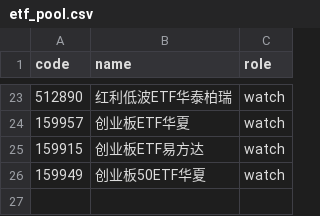
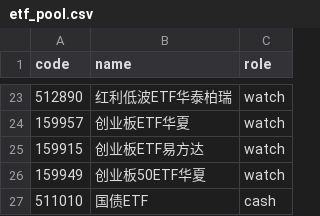
Before and after one commit to w972241768-coder/etf-daily, a CSV file: etf_pool.csv, drawn as a sheet; only a part is shown, gaps mark what is left out.

Commit message:
接入空仓期持 511010 国债（cash_proxy），生产口径 +6.14%
专家第八轮拍板接入。全样本 545 日（17.5%）空仓期，现金零收益改为持国债计息。

一、生产口径（单边万1，截止 2026-10-30，tdx_adj_long_2019_2026.csv）
  全窗 2018-12  18.5947 -> 19.7361（+6.14%）Calmar 2.52 -> 2.57
  主窗 2019-12  13.8259 -> 14.6901（+6.25%）Calmar 2.64 -> 2.70
  近3年         4.8725 -> 5.1072（+4.82%）Calmar 2.90 -> 2.99
  日报千2       9.2841 -> 9.8644 / -19.40% / C2.07
  研究 CSV 四窗口 +6.20%~+8.24%；IS/OOS 双正；分年 9 正 3 负；MDD 基本中性

二、代码改动
  · LIVE_COMPOSITE 加 cash_proxy="511010"（14 -> 15 键）
  · roc_ladder 新增 ROLE_CASH + _ROLE_OFF_RANK，两处硬编码排除统一
    关键：build_snapshot 遍历 df 全部标的，若不排除 role=cash，
    511010 会被当第 10 只轮动标的、在全池转负时成为「末位」被抄底买入
  · recent_rotations 5 个调用点同步 cash_proxy（专家只提 _p3_shadow）
    必须并入 kw：否则「仅P3 / D3+P3」参照线仍是现金口径，曲线不可比
  · etf_rotation CASH 文案 7 处统一为「空仓·持 511010 国债」（常量 CASH_LABEL）
  · _patch_tail codes 显式加 511010（read_pools 不返回 cash，会漏补）
  · etf_pool.csv 加 511010 role=cash（主选池仍 9 只，已验证不被误分）
  · 生产 CSV 合并 511010（+1917 行），已有标的数值最大差 0.000000

三、等价性
  摘掉 cash_proxy + weak_max_vol 后与旧版引擎 maxdiff = 0.0
  持仓仍 561700，抄底仍 16 次

四、Q1~Q3 裁定同步落地
  · Q1 不加债灾规则（最差段 -1.04%、胜率 70.2%，为 1 个样本拟合参数不值）
  · Q2 512890 空仓接国债实测：年化 4.00%->6.97%（主窗 4.65%->7.41%），MDD 不变
  · Q3 条件入池不试（抄底买末位、豆粕排不到末位；样本 <=16 无统计意义）
  · MEMORY 加已证伪 3 项 + Q1 第4条（新物种入池后抄底触发不得降超 20%）

```diff
--- a/etf_pool.csv
+++ b/etf_pool.csv
@@ -26 +26,2 @@
 159949,创业板50ETF华夏,watch
+511010,国债ETF,cash
```
Also changed, not shown: 8 other files.
